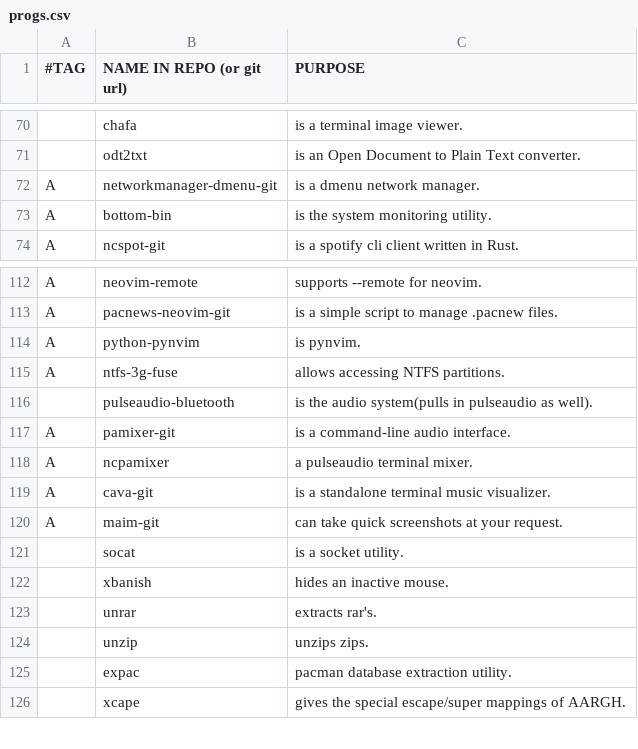
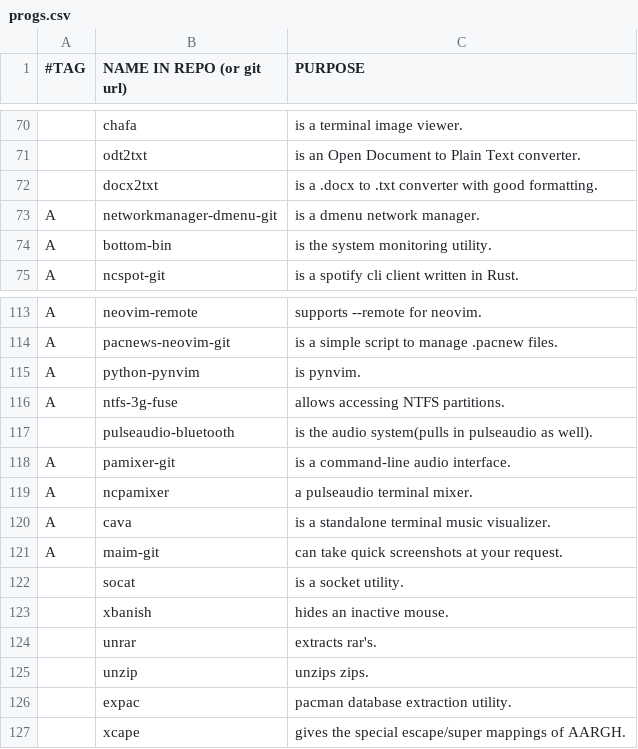
Before and after one commit to BachoSeven/AARGH, a CSV file: progs.csv, drawn as a sheet; only a part is shown, gaps mark what is left out; addresses are those after the commit; the diff names each change by its address in the sheet, - before the commit and + after, or states it on an @@ line.

Commit message:
Add docx2txt converter

```diff
--- a/progs.csv
+++ b/progs.csv
+row 72:  | docx2txt | is a .docx to .txt converter with good formatting.
-B120 (NAME IN REPO (or git url)): cava-git
+B120 (NAME IN REPO (or git url)): cava
```
Also changed, not shown: 1 other file.
